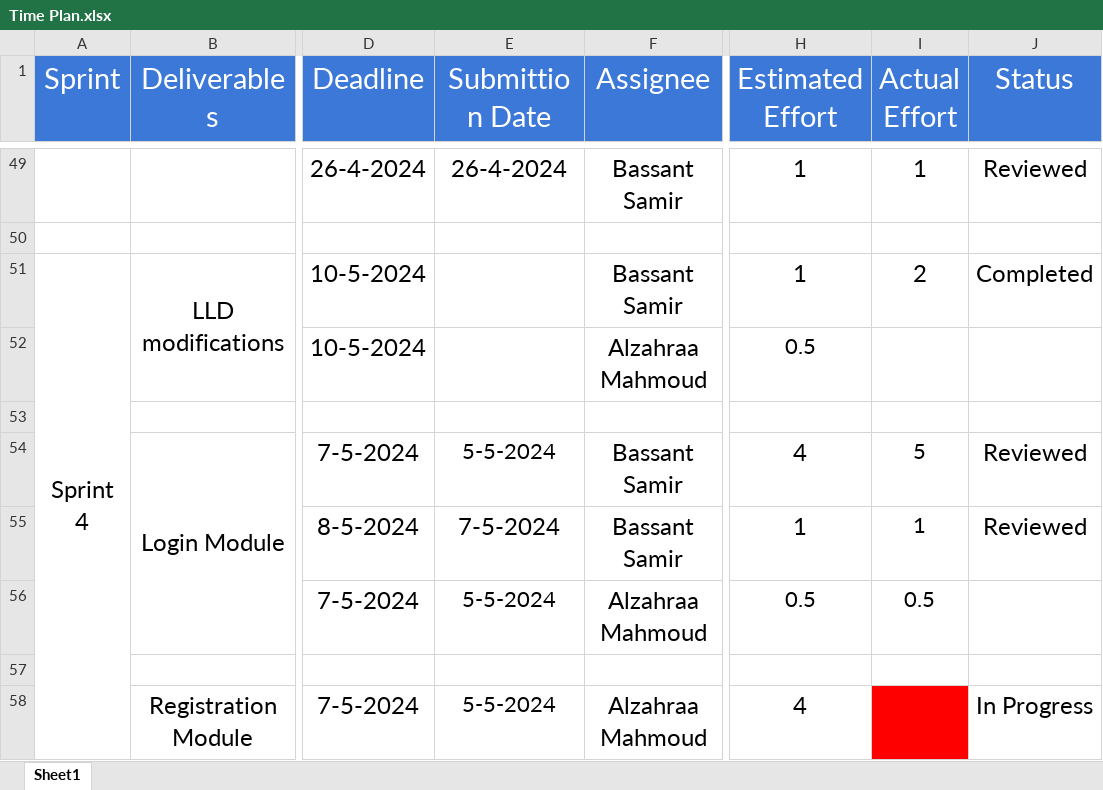
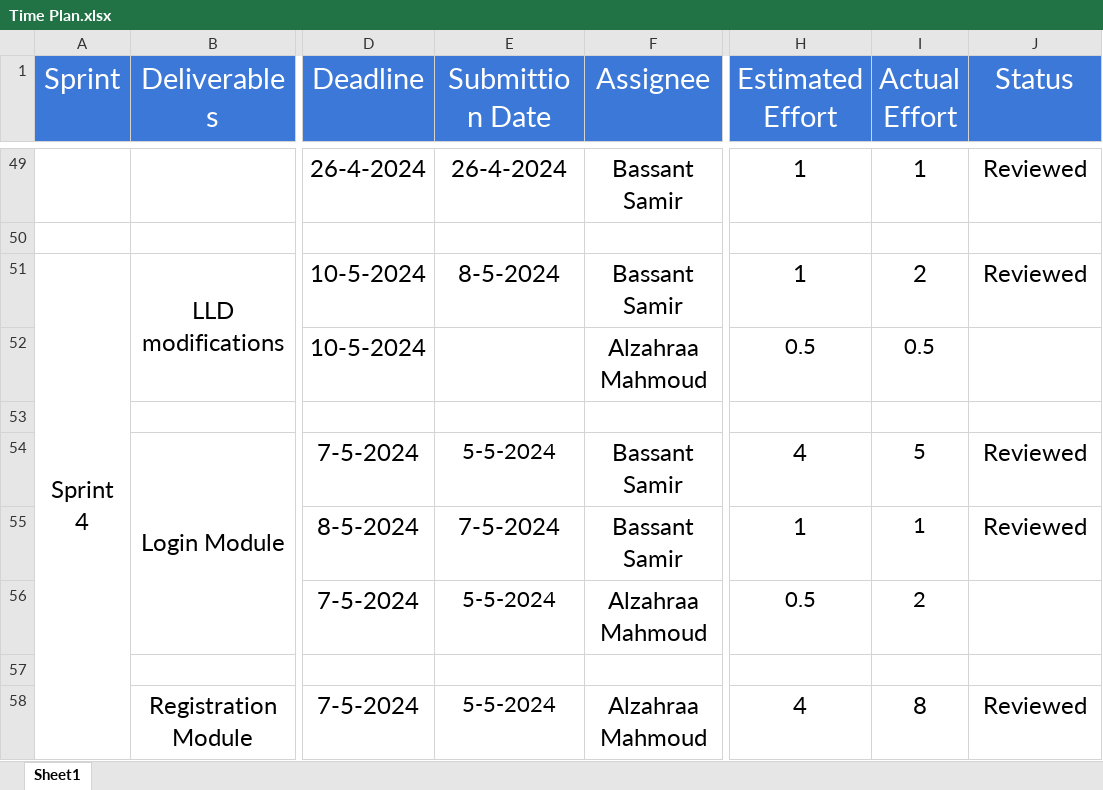
Before and after one commit to AshrqatElbidwehy/Car-Purshasing-Web-Application-, an Excel workbook: project_management/Time Plan.xlsx, sheet Sheet1, drawn as a sheet; only a part is shown, gaps mark what is left out; values as stored, in another font and other column widths than the file's, no borders; charts and pictures not drawn; the diff covers the shown part only; the diff names each change by its address in the sheet, - before the commit and + after, or states it on an @@ line.

Commit message:
Edit PMP,SRS,CR, and Time plan

```diff
--- a/project_management/Time Plan.xlsx (sheet Sheet1)
+++ b/project_management/Time Plan.xlsx (sheet Sheet1)
-E51 (Submittion Date): (empty)
+E51 (Submittion Date): 8-5-2024
-J51 (Status): Completed
+J51 (Status): Reviewed
-I52 (Actual Effort): (empty)
+I52 (Actual Effort): 0.5
-I56 (Actual Effort): 0.5
+I56 (Actual Effort): 2
-I58 (Actual Effort): (empty)
+I58 (Actual Effort): 8
-I58 fill: #FF0000
+I58 fill: none
-J58 (Status): In Progress
+J58 (Status): Reviewed
```
Also changed, not shown: 19 edited cells and cell formats elsewhere in this sheet, project_management/Change Requests.xlsx.
